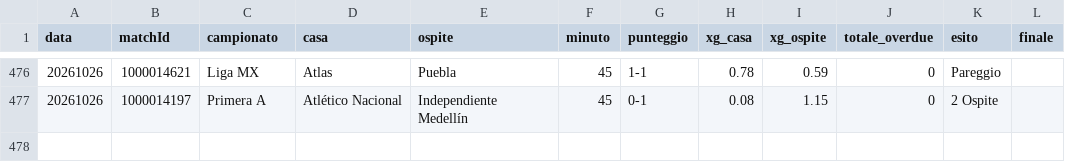
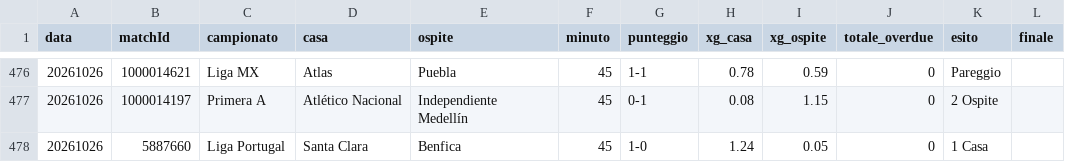
Before and after one commit to edbass1/xg-overdue-live, a CSV file: storico.csv, drawn as a sheet; only a part is shown, gaps mark what is left out; the diff names each change by its address in the sheet, - before the commit and + after, or states it on an @@ line.

```diff
--- a/storico.csv
+++ b/storico.csv
+row 478: 20261026 | 5887660 | Liga Portugal | Santa Clara | Benfica | 45 | 1-0 | 1.24 | 0.05 | 0 | 1 Casa
```
Also changed, not shown: 2 other files.
